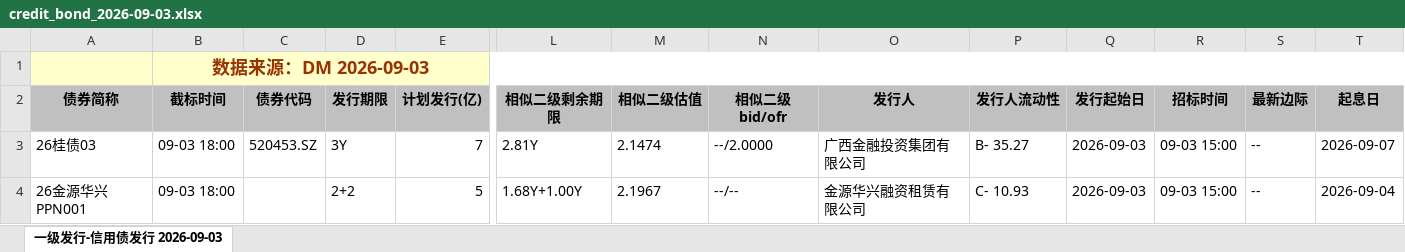
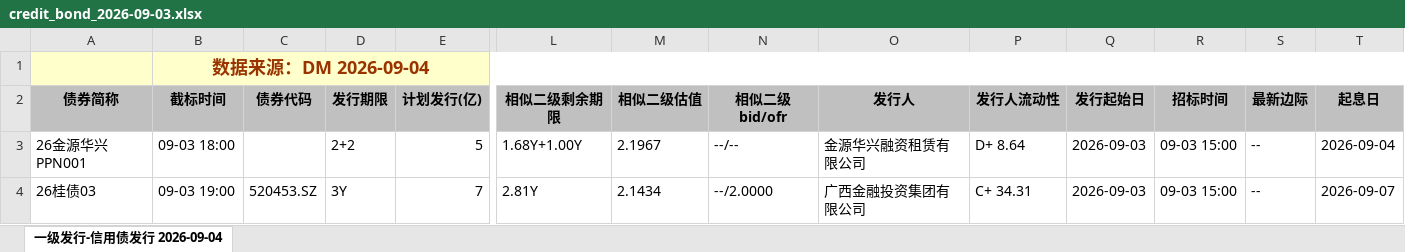
Before and after one commit to geomouse/innodealing-bond-export, an Excel workbook: data/credit_bond_2026-09-03.xlsx, sheet 一级发行-信用债发行 2026-09-04, drawn as a sheet; only a part is shown, gaps mark what is left out; values as stored, in another font and other column widths than the file's, no borders; charts and pictures not drawn; removed rows and columns are numbered as before the commit, all else as after; rows hold the shown columns only; the diff names each change by its address in the sheet, - before the commit and + after, or states it on an @@ line.

```diff
--- a/data/credit_bond_2026-09-03.xlsx (sheet 一级发行-信用债发行 2026-09-04)
+++ b/data/credit_bond_2026-09-03.xlsx (sheet 一级发行-信用债发行 2026-09-04)
-sheet tab: 一级发行-信用债发行 2026-09-03
+sheet tab: 一级发行-信用债发行 2026-09-04
-B1 (截标时间): 数据来源：DM 2026-09-03
+B1 (截标时间): 数据来源：DM 2026-09-04
-row 3: 26桂债03 | 09-03 18:00 | 520453.SZ | 3Y | 7 | 2.81Y | 2.1474 | --/2.0000 | 广西金融投资集团有限公司 | B- 35.27 | 2026-09-03 | 09-03 15:00 | -- | 2026-09-07
-P3 (发行人流动性): C- 10.93
+P3 (发行人流动性): D+ 8.64
+row 4: 26桂债03 | 09-03 19:00 | 520453.SZ | 3Y | 7 | 2.81Y | 2.1434 | --/2.0000 | 广西金融投资集团有限公司 | C+ 34.31 | 2026-09-03 | 09-03 15:00 | -- | 2026-09-07
```
Also changed, not shown: data/credit_bond_2026-09-01.xlsx, data/credit_bond_all_2026-08-31.xlsx, 11 other files.
